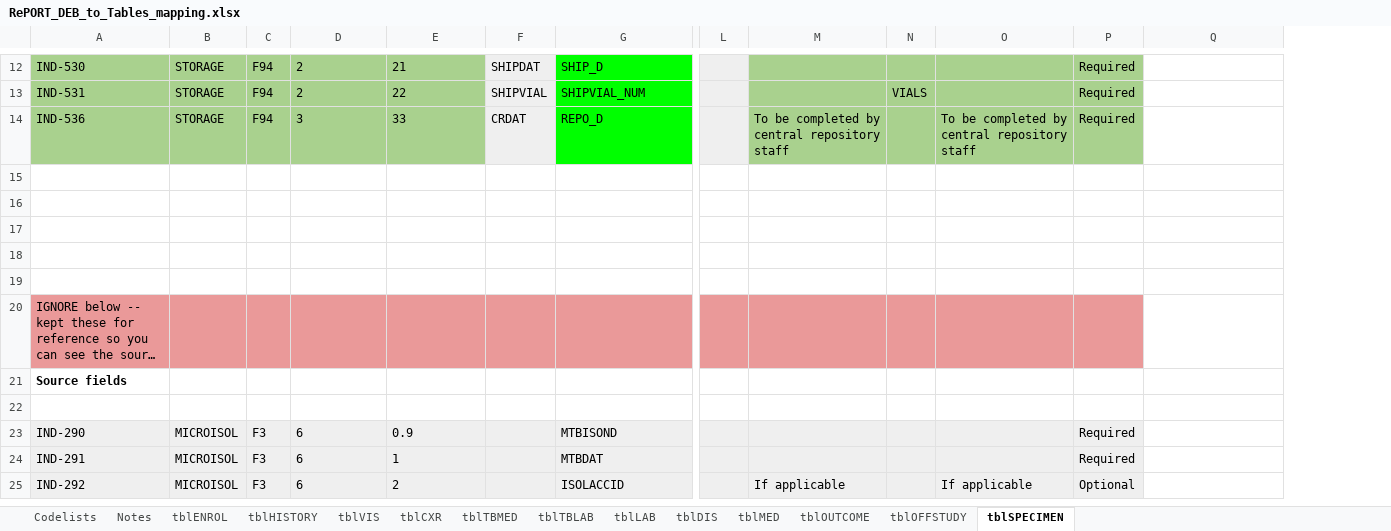
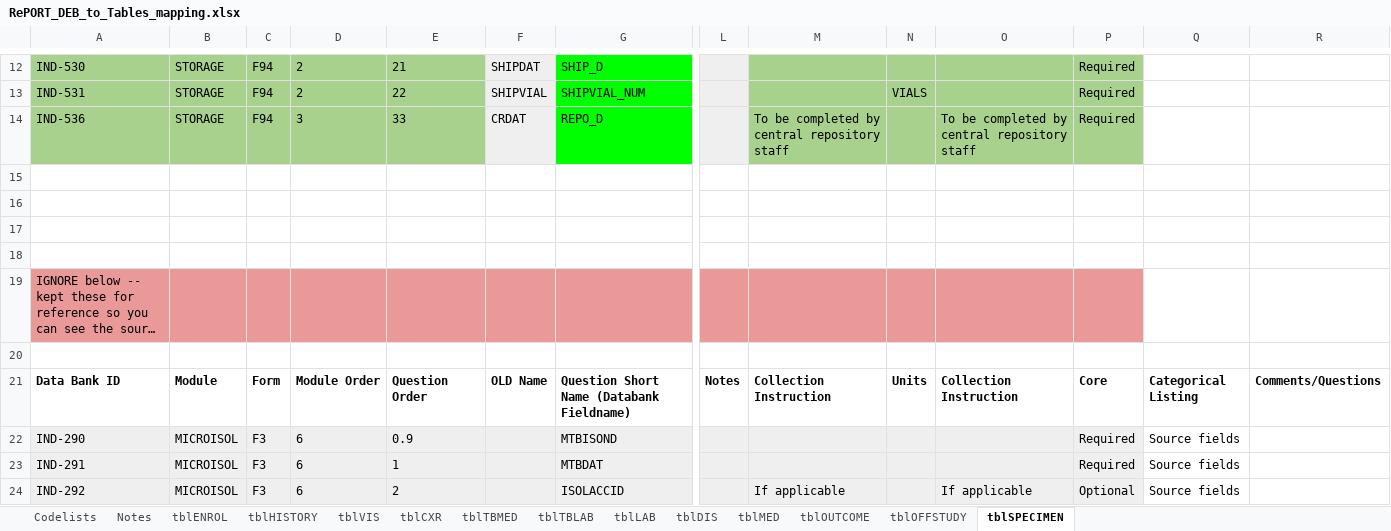
Before and after one commit to solomonsjoseph/RePORTaLiN, an Excel workbook: data/data_dictionary_and_mapping_specifications/RePORT_DEB_to_Tables_mapping.xlsx, sheet tblSPECIMEN, drawn as a sheet; only a part is shown, gaps mark what is left out; long unchanged cells end in …; values as stored, in another font and other column widths than the file's, no borders; removed rows and columns are numbered as before the commit, all else as after; rows hold the shown columns only; the diff covers the shown part only; the diff names each change by its address in the sheet, - before the commit and + after, or states it on an @@ line.

Commit message:
Update RePORT_DEB_to_Tables_mapping.xlsx: Replace outdated mapping specifications with the latest edits.

```diff
--- a/data/data_dictionary_and_mapping_specifications/RePORT_DEB_to_Tables_mapping.xlsx (sheet tblSPECIMEN)
+++ b/data/data_dictionary_and_mapping_specifications/RePORT_DEB_to_Tables_mapping.xlsx (sheet tblSPECIMEN)
+column Q, rows 21-24: Categorical Listing | Source fields | Source fields | Source fields
@@ row 20 moved to row 19: IGNORE below -- kept these for reference… @@
-row 21: Source fields
-row 21: (empty)
+row 21: Data Bank ID | Module | Form | Module Order | Question Order | OLD Name | Question Short Name (Databank Fieldname) | Notes | Collection Instruction | Units | Collection Instruction | Core | Categorical Listing | Comments/Questions
```
Also changed, not shown: 8 removed rows and 1 edited cell elsewhere in this sheet.
